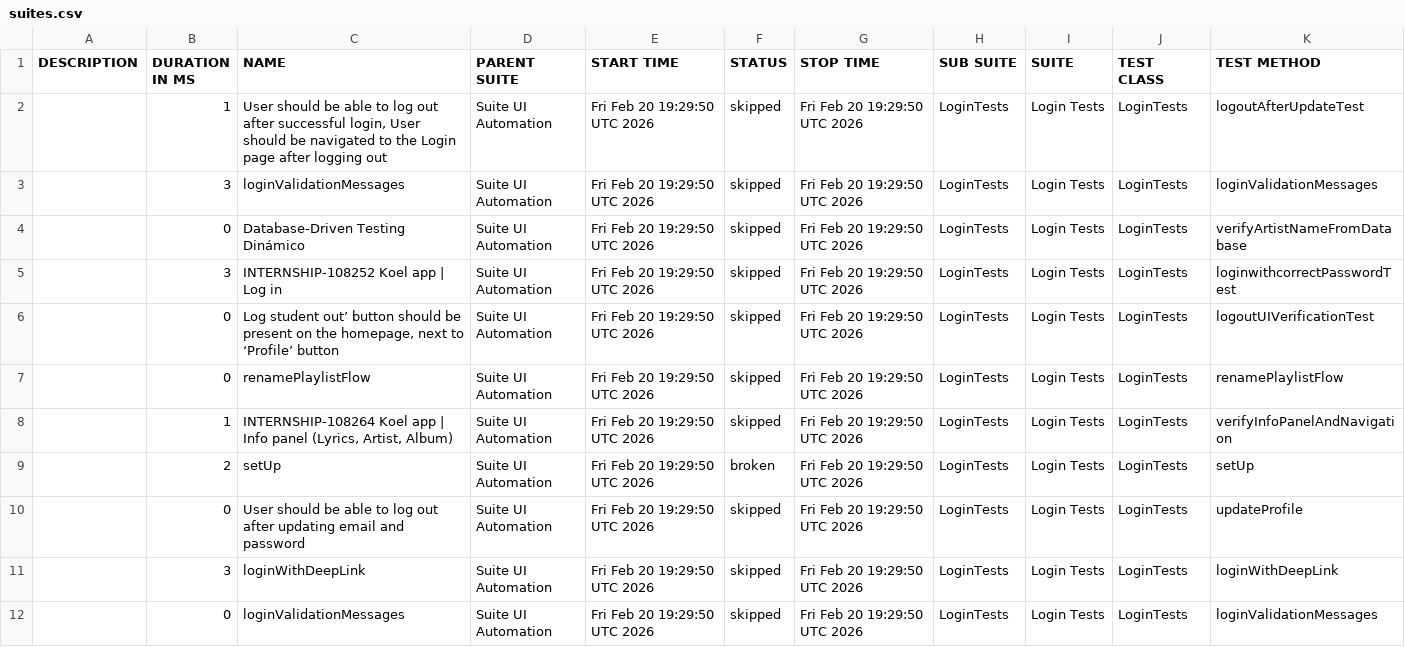
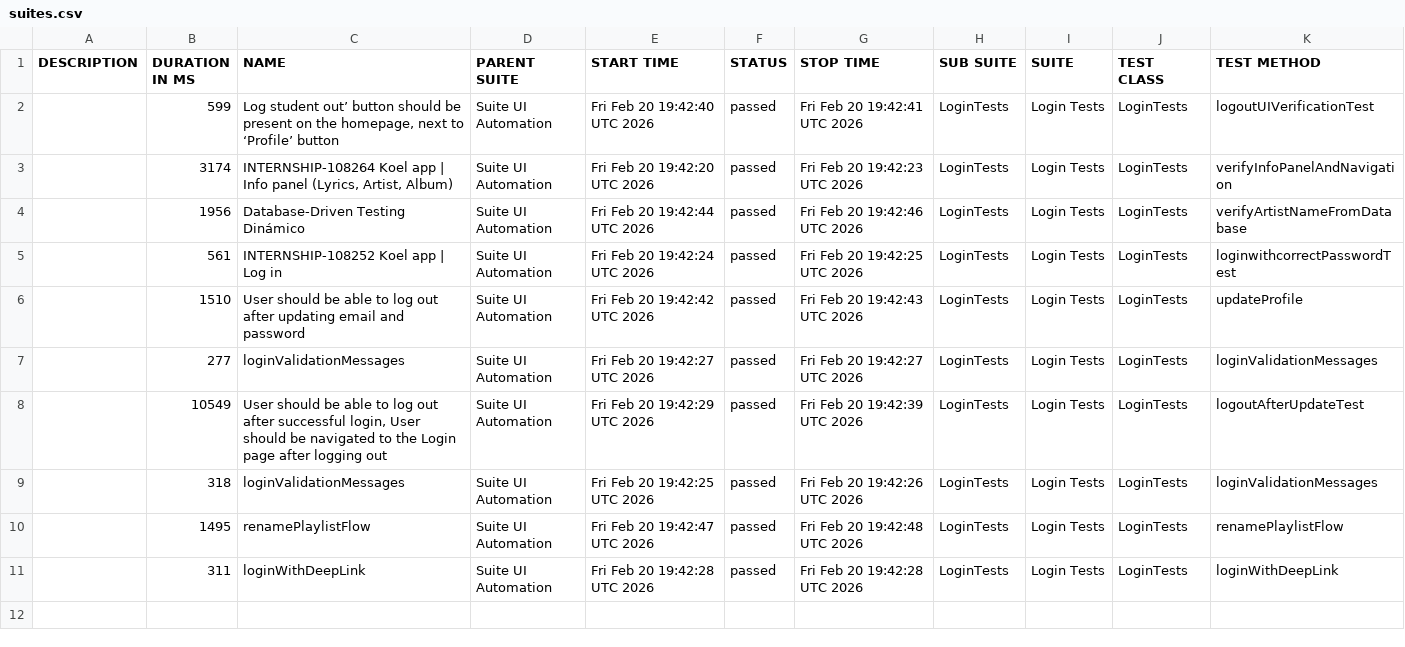
Before and after one commit to QAwithHeilynFuselier/Hybrid-Testing-Suite-Selenium-Postman, a CSV file: data/suites.csv, drawn as a sheet.

```diff
--- a/data/suites.csv
+++ b/data/suites.csv
@@ -1,12 +1,11 @@
 "DESCRIPTION","DURATION IN MS","NAME","PARENT SUITE","START TIME","STATUS","STOP TIME","SUB SUITE","SUITE","TEST CLASS","TEST METHOD"
-"","1","User should be able to log out after successful login, User should be navigated to the Login page after logging out","Suite UI Automation","Fri Feb 20 19:29:50 UTC 2026","skipped","Fri Feb 20 19:29:50 UTC 2026","LoginTests","Login Tests","LoginTests","logoutAfterUpdateTest"
-"","3","loginValidationMessages","Suite UI Automation","Fri Feb 20 19:29:50 UTC 2026","skipped","Fri Feb 20 19:29:50 UTC 2026","LoginTests","Login Tests","LoginTests","loginValidationMessages"
-"","0","Database-Driven Testing Dinámico","Suite UI Automation","Fri Feb 20 19:29:50 UTC 2026","skipped","Fri Feb 20 19:29:50 UTC 2026","LoginTests","Login Tests","LoginTests","verifyArtistNameFromDatabase"
-"","3","INTERNSHIP-108252 Koel app | Log in","Suite UI Automation","Fri Feb 20 19:29:50 UTC 2026","skipped","Fri Feb 20 19:29:50 UTC 2026","LoginTests","Login Tests","LoginTests","loginwithcorrectPasswordTest"
-"","0","Log student out’ button should be present on the homepage, next to ‘Profile’ button","Suite UI Automation","Fri Feb 20 19:29:50 UTC 2026","skipped","Fri Feb 20 19:29:50 UTC 2026","LoginTests","Login Tests","LoginTests","logoutUIVerificationTest"
-"","0","renamePlaylistFlow","Suite UI Automation","Fri Feb 20 19:29:50 UTC 2026","skipped","Fri Feb 20 19:29:50 UTC 2026","LoginTests","Login Tests","LoginTests","renamePlaylistFlow"
-"","1","INTERNSHIP-108264 Koel app | Info panel (Lyrics, Artist, Album)","Suite UI Automation","Fri Feb 20 19:29:50 UTC 2026","skipped","Fri Feb 20 19:29:50 UTC 2026","LoginTests","Login Tests","LoginTests","verifyInfoPanelAndNavigation"
-"","2","setUp","Suite UI Automation","Fri Feb 20 19:29:50 UTC 2026","broken","Fri Feb 20 19:29:50 UTC 2026","LoginTests","Login Tests","LoginTests","setUp"
-"","0","User should be able to log out after updating email and password","Suite UI Automation","Fri Feb 20 19:29:50 UTC 2026","skipped","Fri Feb 20 19:29:50 UTC 2026","LoginTests","Login Tests","LoginTests","updateProfile"
-"","3","loginWithDeepLink","Suite UI Automation","Fri Feb 20 19:29:50 UTC 2026","skipped","Fri Feb 20 19:29:50 UTC 2026","LoginTests","Login Tests","LoginTests","loginWithDeepLink"
-"","0","loginValidationMessages","Suite UI Automation","Fri Feb 20 19:29:50 UTC 2026","skipped","Fri Feb 20 19:29:50 UTC 2026","LoginTests","Login Tests","LoginTests","loginValidationMessages"
+"","599","Log student out’ button should be present on the homepage, next to ‘Profile’ button","Suite UI Automation","Fri Feb 20 19:42:40 UTC 2026","passed","Fri Feb 20 19:42:41 UTC 2026","LoginTests","Login Tests","LoginTests","logoutUIVerificationTest"
+"","3174","INTERNSHIP-108264 Koel app | Info panel (Lyrics, Artist, Album)","Suite UI Automation","Fri Feb 20 19:42:20 UTC 2026","passed","Fri Feb 20 19:42:23 UTC 2026","LoginTests","Login Tests","LoginTests","verifyInfoPanelAndNavigation"
+"","1956","Database-Driven Testing Dinámico","Suite UI Automation","Fri Feb 20 19:42:44 UTC 2026","passed","Fri Feb 20 19:42:46 UTC 2026","LoginTests","Login Tests","LoginTests","verifyArtistNameFromDatabase"
+"","561","INTERNSHIP-108252 Koel app | Log in","Suite UI Automation","Fri Feb 20 19:42:24 UTC 2026","passed","Fri Feb 20 19:42:25 UTC 2026","LoginTests","Login Tests","LoginTests","loginwithcorrectPasswordTest"
+"","1510","User should be able to log out after updating email and password","Suite UI Automation","Fri Feb 20 19:42:42 UTC 2026","passed","Fri Feb 20 19:42:43 UTC 2026","LoginTests","Login Tests","LoginTests","updateProfile"
+"","277","loginValidationMessages","Suite UI Automation","Fri Feb 20 19:42:27 UTC 2026","passed","Fri Feb 20 19:42:27 UTC 2026","LoginTests","Login Tests","LoginTests","loginValidationMessages"
+"","10549","User should be able to log out after successful login, User should be navigated to the Login page after logging out","Suite UI Automation","Fri Feb 20 19:42:29 UTC 2026","passed","Fri Feb 20 19:42:39 UTC 2026","LoginTests","Login Tests","LoginTests","logoutAfterUpdateTest"
+"","318","loginValidationMessages","Suite UI Automation","Fri Feb 20 19:42:25 UTC 2026","passed","Fri Feb 20 19:42:26 UTC 2026","LoginTests","Login Tests","LoginTests","loginValidationMessages"
+"","1495","renamePlaylistFlow","Suite UI Automation","Fri Feb 20 19:42:47 UTC 2026","passed","Fri Feb 20 19:42:48 UTC 2026","LoginTests","Login Tests","LoginTests","renamePlaylistFlow"
+"","311","loginWithDeepLink","Suite UI Automation","Fri Feb 20 19:42:28 UTC 2026","passed","Fri Feb 20 19:42:28 UTC 2026","LoginTests","Login Tests","LoginTests","loginWithDeepLink"
```
Also changed, not shown: 48 other files.
